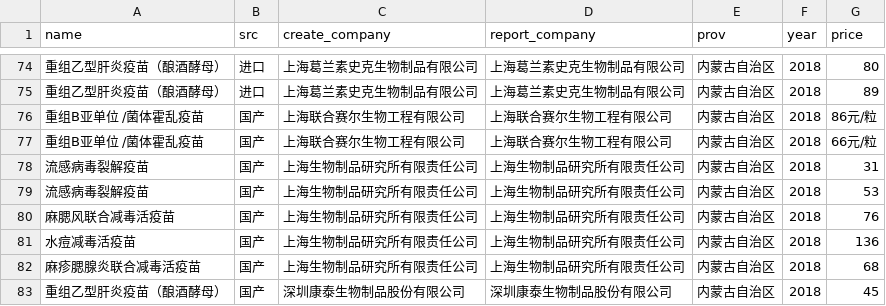
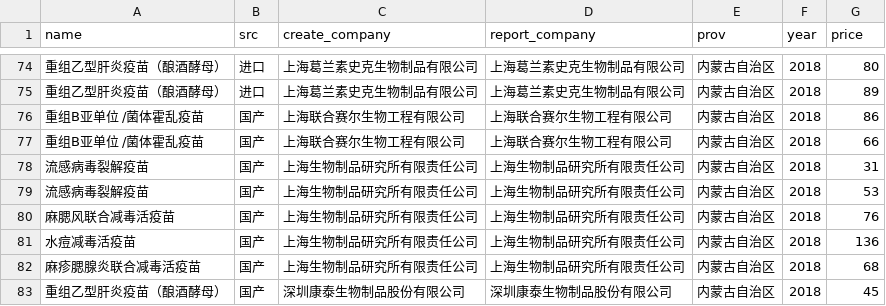
Before and after one commit to fuckcqcs/fuckcqcs, a CSV file: csv/内蒙古自治区.CSV, drawn as a sheet; only a part is shown, gaps mark what is left out; the diff names each change by its address in the sheet, - before the commit and + after, or states it on an @@ line.

Commit message:
Update 内蒙古自治区.CSV
删除遗漏的price中的单位

```diff
--- a/csv/内蒙古自治区.CSV
+++ b/csv/内蒙古自治区.CSV
-G76 (price): 86元/粒
+G76 (price): 86
-G77 (price): 66元/粒
+G77 (price): 66
```
